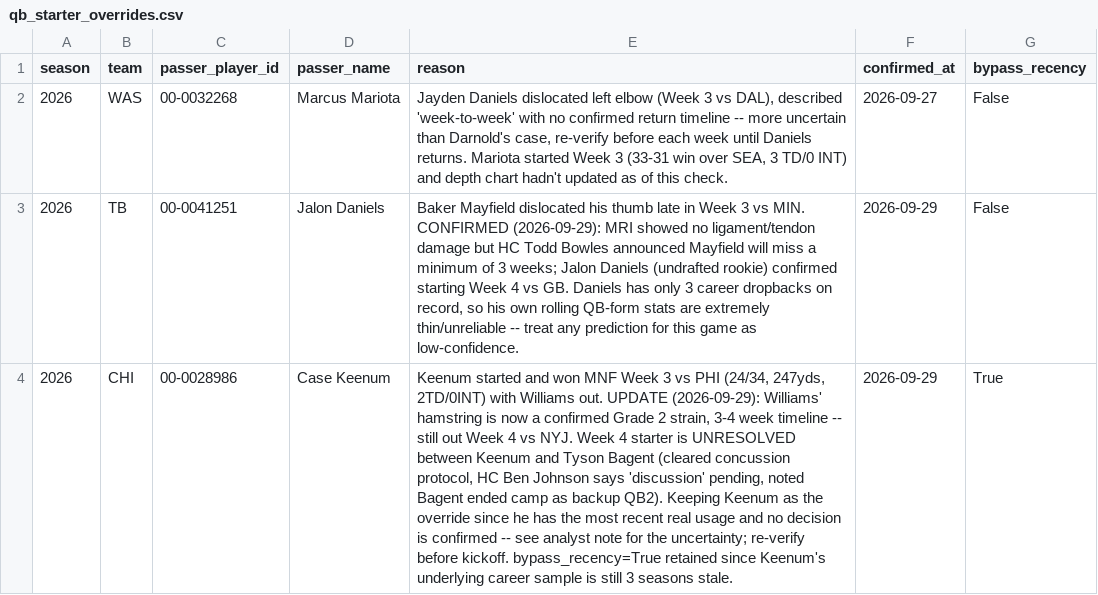
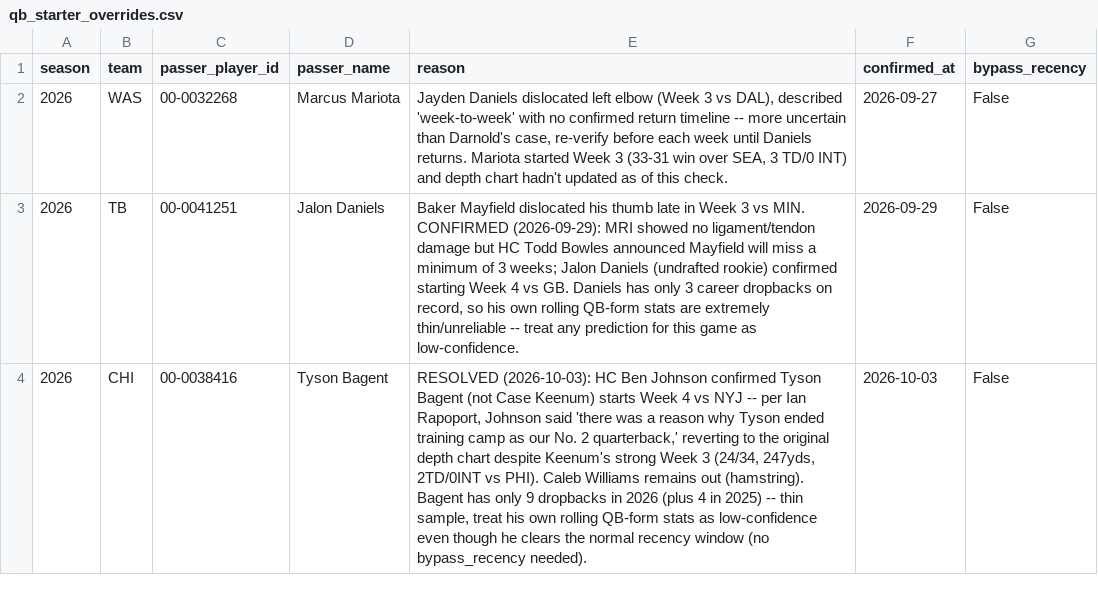
Before and after one commit to yangitangi/nfl-model, a CSV file: outputs/qb_starter_overrides.csv, drawn as a sheet; the diff names each change by its address in the sheet, - before the commit and + after, or states it on an @@ line.

```diff
--- a/outputs/qb_starter_overrides.csv
+++ b/outputs/qb_starter_overrides.csv
-C4 (passer_player_id): 00-0028986
+C4 (passer_player_id): 00-0038416
-D4 (passer_name): Case Keenum
+D4 (passer_name): Tyson Bagent
-E4 (reason): Keenum started and won MNF Week 3 vs PHI (24/34, 247yds, 2TD/0INT) with Williams out. UPDATE (2026-09-29): Williams' hamstring is now a confirmed Grade 2 strain, 3-4 week timeline -- still out Week 4 vs NYJ. Week 4 starter is UNRESOLVED between Keenum and Tyson Bagent (cleared concussion protocol, HC Ben Johnson says 'discussion' pending, noted Bagent ended camp as backup QB2). Keeping Keenum as the override since he has the most recent real usage and no decision is confirmed -- see analyst note for the uncertainty; re-verify before kickoff. bypass_recency=True retained since Keenum's underlying career sample is still 3 seasons stale.
+E4 (reason): RESOLVED (2026-10-03): HC Ben Johnson confirmed Tyson Bagent (not Case Keenum) starts Week 4 vs NYJ -- per Ian Rapoport, Johnson said 'there was a reason why Tyson ended training camp as our No. 2 quarterback,' reverting to the original depth chart despite Keenum's strong Week 3 (24/34, 247yds, 2TD/0INT vs PHI). Caleb Williams remains out (hamstring). Bagent has only 9 dropbacks in 2026 (plus 4 in 2025) -- thin sample, treat his own rolling QB-form stats as low-confidence even though he clears the normal recency window (no bypass_recency needed).
-F4 (confirmed_at): 2026-09-29
+F4 (confirmed_at): 2026-10-03
-G4 (bypass_recency): True
+G4 (bypass_recency): False
```
Also changed, not shown: outputs/analyst_notes.csv.
